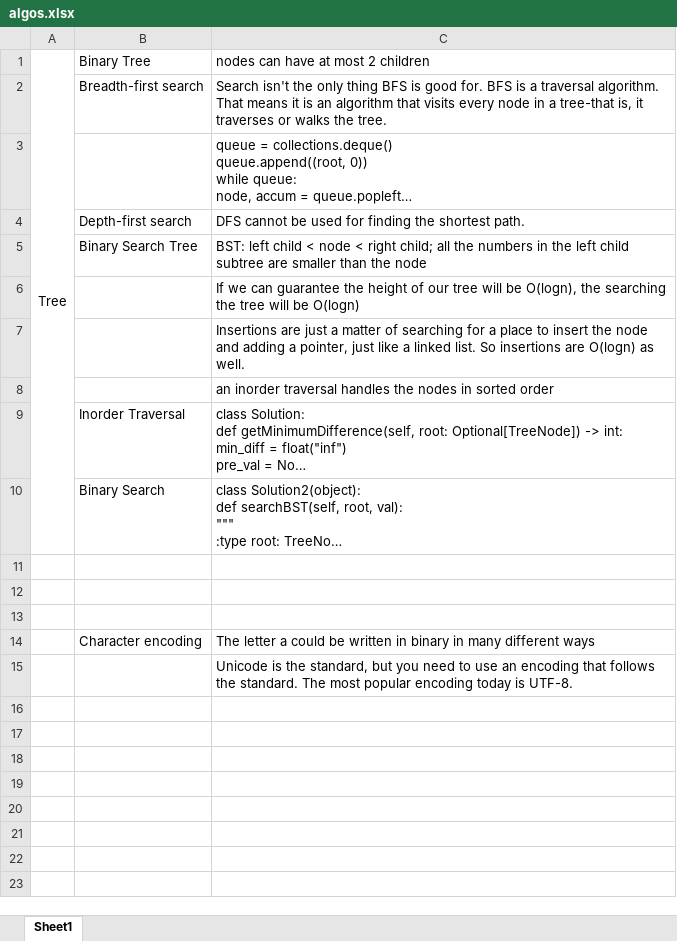
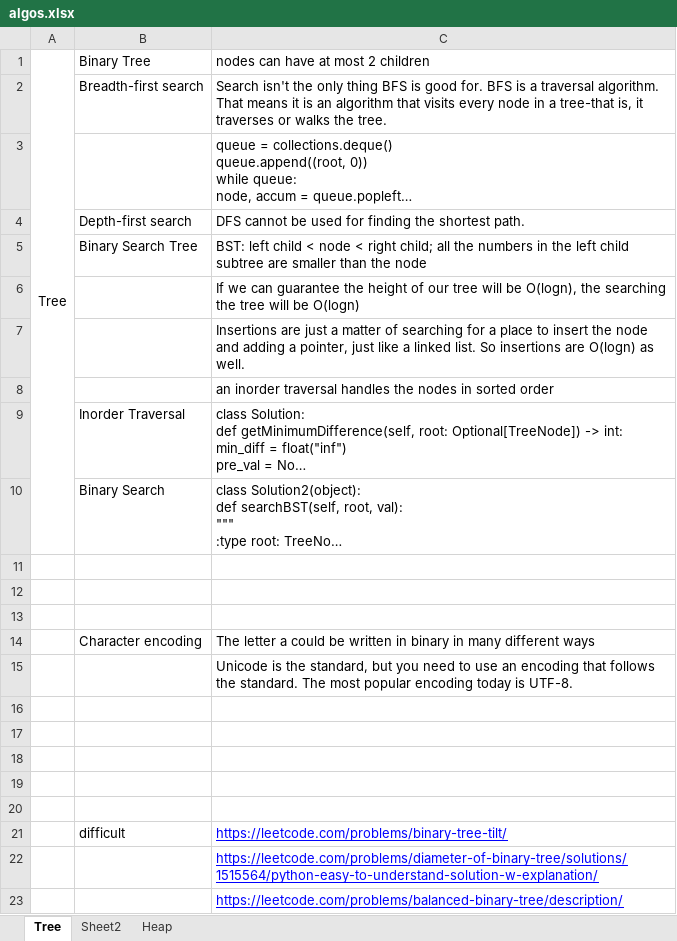
Before and after one commit to holmes1313/Leetcode, an Excel workbook: algos.xlsx, sheet Tree, drawn as a sheet; long unchanged cells end in …; values as stored, in another font and other column widths than the file's, no borders; the diff names each change by its address in the sheet, - before the commit and + after, or states it on an @@ line.

```diff
--- a/algos.xlsx (sheet Tree)
+++ b/algos.xlsx (sheet Tree)
-sheet tab: Sheet1
+sheet tab: Tree
+sheet tab: Sheet2
+sheet tab: Heap
+row 16: (empty)
+row 17: (empty)
+row 18: (empty)
+row 19: (empty)
+row 20: (empty)
+row 21:  | difficult | https://leetcode.com/problems/binary-tree-tilt/
+row 22:  |  | https://leetcode.com/problems/diameter-of-binary-tree/solutions/1515564/python-easy-to-understand-solution-w-explanation/
+row 23:  |  | https://leetcode.com/problems/balanced-binary-tree/description/
```
Also changed, not shown: 30 other files.
